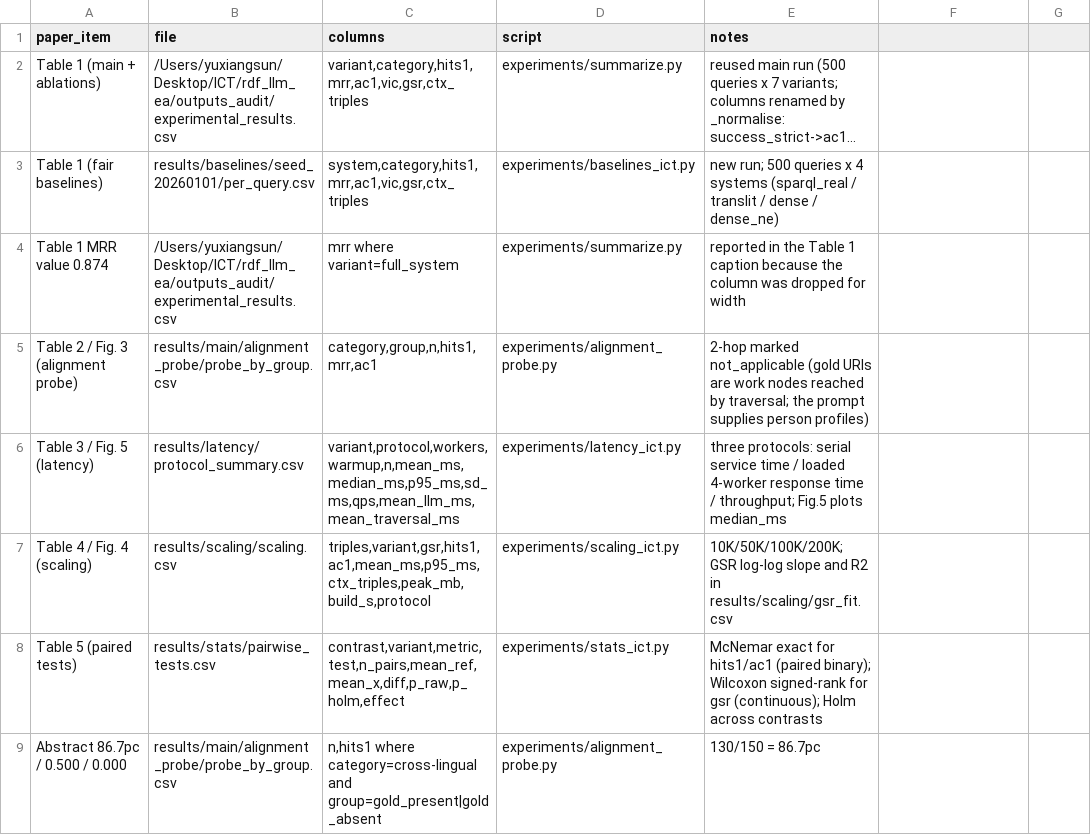
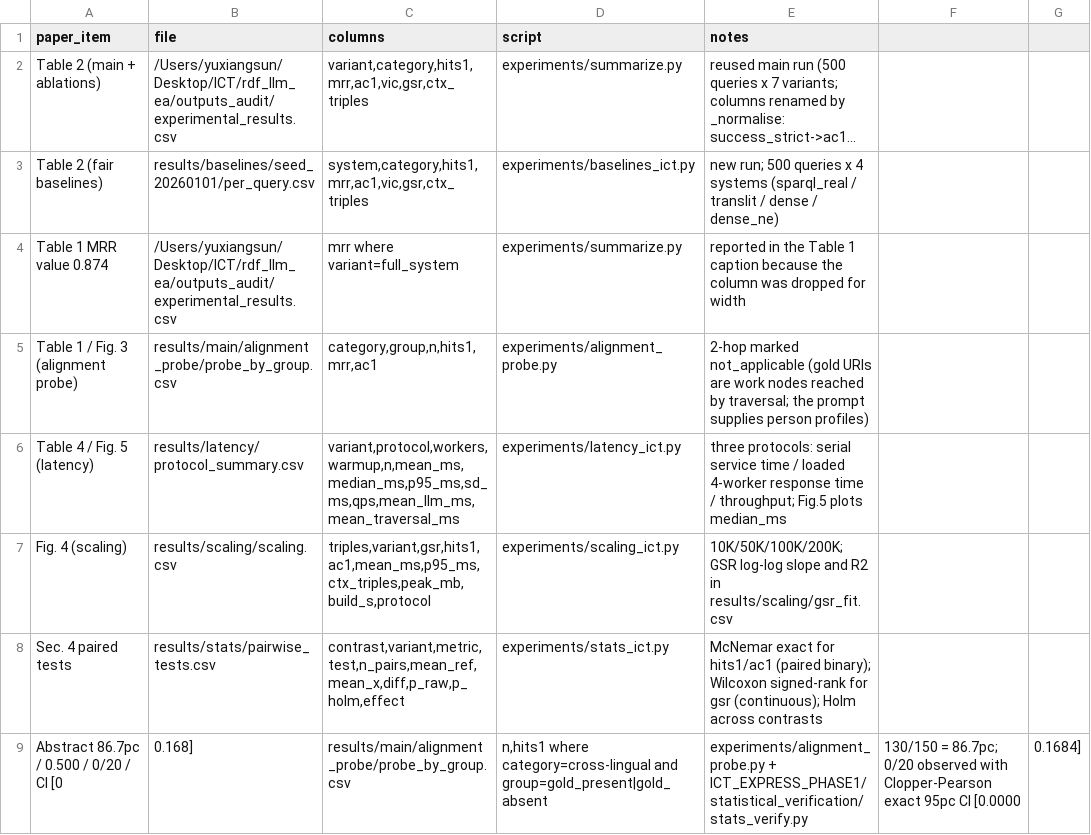
Before and after one commit to CAIST-2026/ict-express-rdf-audit, a CSV file: traceability.csv, drawn as a sheet; only a part is shown; long unchanged cells end in …; removed rows and columns are numbered as before the commit, all else as after; the diff covers the shown part only; the diff names each change by its address in the sheet, - before the commit and + after, or states it on an @@ line.

Commit message:
Write Phase 1 audit evidence into manuscript and release package

```diff
--- a/traceability.csv
+++ b/traceability.csv
-A2 (paper_item): Table 1 (main + ablations)
+A2 (paper_item): Table 2 (main + ablations)
-A3 (paper_item): Table 1 (fair baselines)
+A3 (paper_item): Table 2 (fair baselines)
-A5 (paper_item): Table 2 / Fig. 3 (alignment probe)
+A5 (paper_item): Table 1 / Fig. 3 (alignment probe)
-A6 (paper_item): Table 3 / Fig. 5 (latency)
+A6 (paper_item): Table 4 / Fig. 5 (latency)
-A7 (paper_item): Table 4 / Fig. 4 (scaling)
+A7 (paper_item): Fig. 4 (scaling)
-A8 (paper_item): Table 5 (paired tests)
+A8 (paper_item): Sec. 4 paired tests
-row 9: Abstract 86.7pc / 0.500 / 0.000 | results/main/alignment_probe/probe_by_group.csv | n,hits1 where category=cross-lingual and group=gold_present|gold_absent | experiments/alignment_probe.py | 130/150 = 86.7pc
+row 9: Abstract 86.7pc / 0.500 / 0/20 / CI [0 | 0.168] | results/main/alignment_probe/probe_by_group.csv | n,hits1 where category=cross-lingual and group=gold_present|gold_absent | experiments/alignment_probe.py + ICT_EXPRESS_PHASE1/statistical_verification/stats_verify.py | 130/150 = 86.7pc; 0/20 observed with Clopper-Pearson exact 95pc CI [0.0000 | 0.1684]
```
Also changed, not shown: 5 added rows and 1 edited cell elsewhere in this file, 46 other files.
